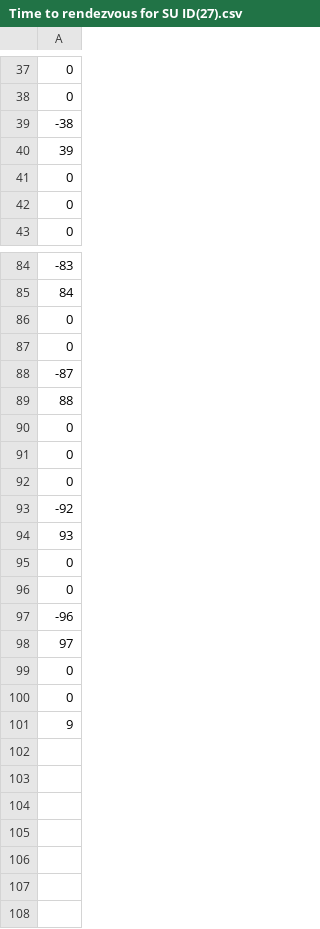
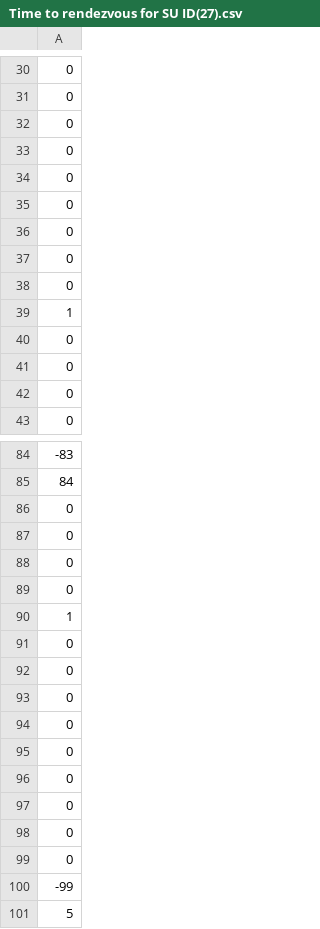
Before and after one commit to AhmadMustafa015/Simulator_For_Rendezvous_In_CRNs, a CSV file: Simulator_For_Rendezvous_In_CRNs/Time to rendezvous for SU ID(27).csv, drawn as a sheet; only a part is shown, gaps mark what is left out; the diff covers the shown part only.

```diff
--- a/Simulator_For_Rendezvous_In_CRNs/Time to rendezvous for SU ID(27).csv
+++ b/Simulator_For_Rendezvous_In_CRNs/Time to rendezvous for SU ID(27).csv
@@ -38,4 +31,11 @@
 0
--38
-39
+0
+0
+0
+0
+0
+0
+0
+1
+0
 0
@@ -87,4 +87,5 @@
 0
--87
-88
+0
+0
+1
 0
@@ -92,10 +93,9 @@
 0
--92
-93
 0
 0
--96
-97
 0
 0
-9
+0
+0
+-99
+5
```
Also changed, not shown: 3 removed rows and 1 edited cell elsewhere in this file, Simulator_For_Rendezvous_In_CRNs/Time to rendezvous for SU ID(20).csv, Simulator_For_Rendezvous_In_CRNs/Time to rendezvous for SU ID(21).csv, 38 other files.
